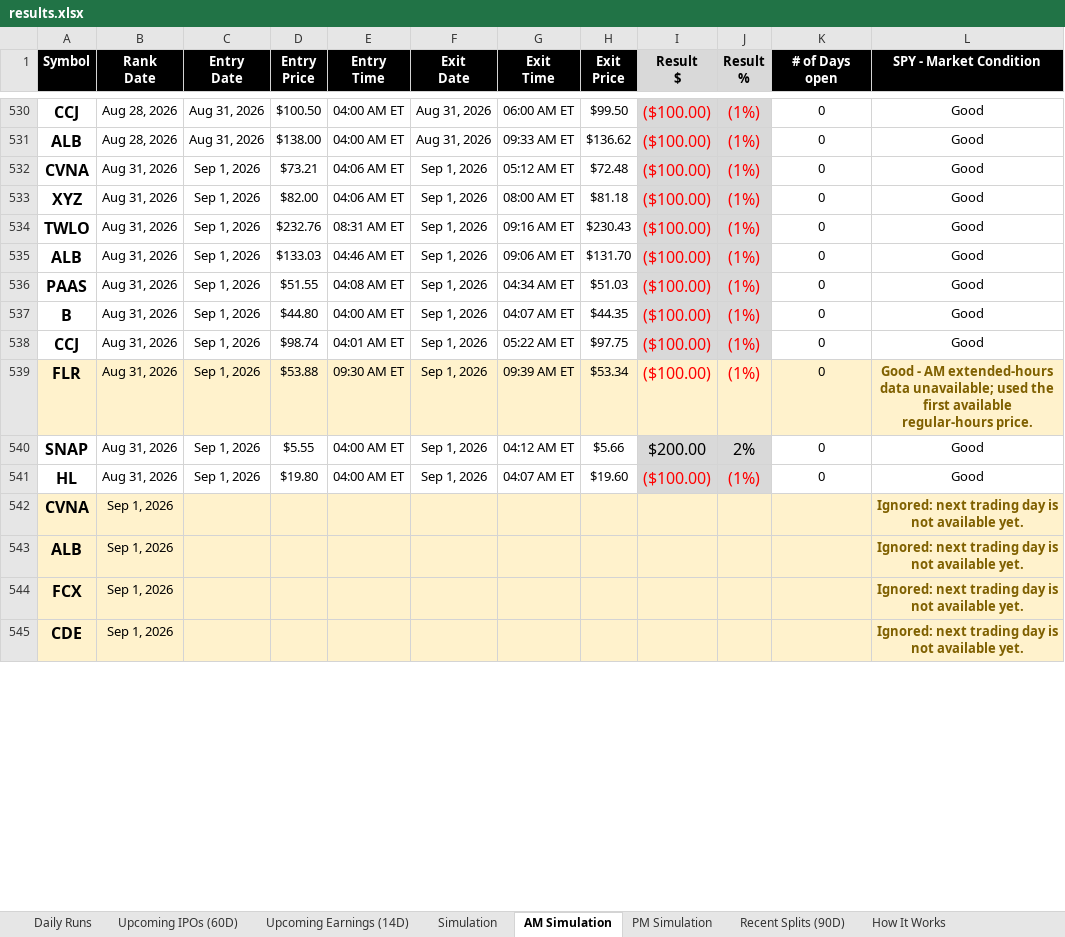
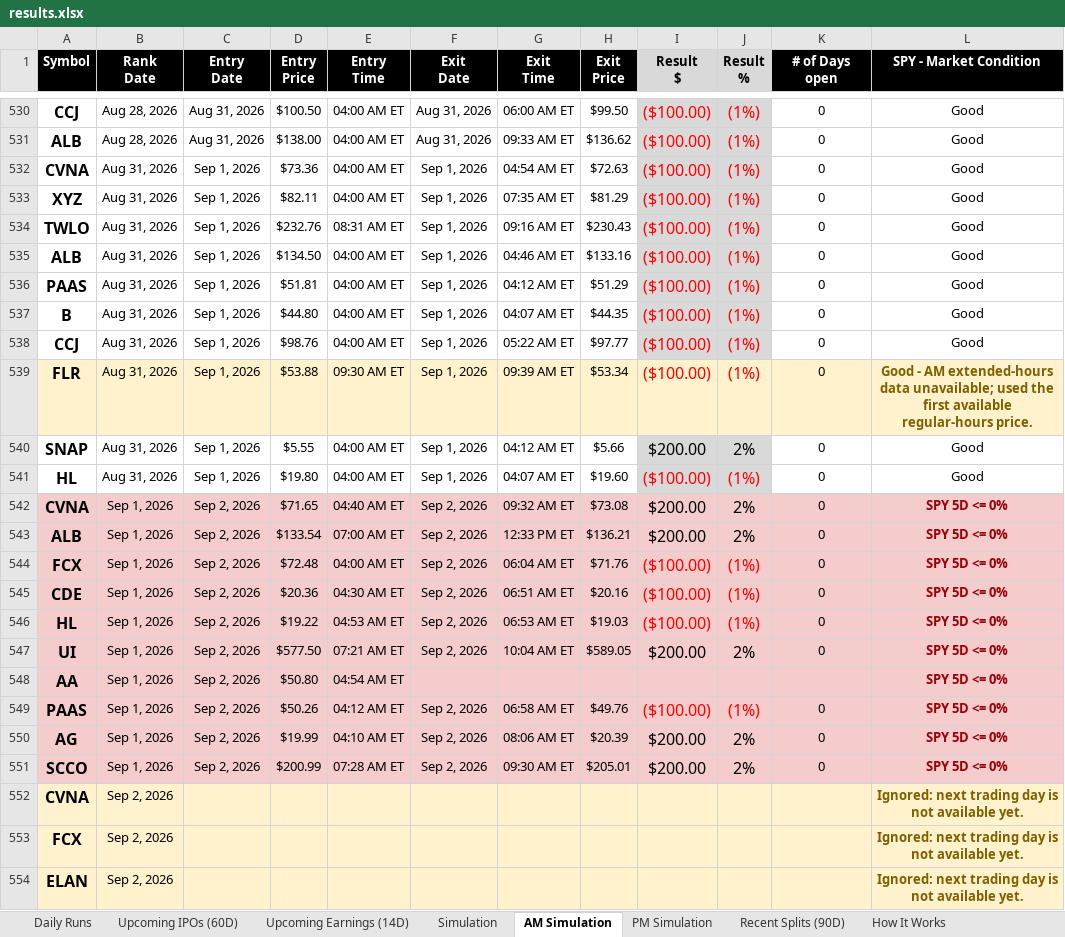
Before and after one commit to codenamev99/invest2.0, an Excel workbook: results.xlsx, sheet AM Simulation, drawn as a sheet; only a part is shown, gaps mark what is left out; values as stored, in another font and other column widths than the file's, no borders; removed rows and columns are numbered as before the commit, all else as after; the diff covers the shown part only; the diff names each change by its address in the sheet, - before the commit and + after, or states it on an @@ line.

```diff
--- a/results.xlsx (sheet AM Simulation)
+++ b/results.xlsx (sheet AM Simulation)
-D532 (Entry Price): $73.21
+D532 (Entry Price): $73.36
-E532:E533 (Entry Time): 04:06 AM ET
+E532:E533 (Entry Time): 04:00 AM ET
-G532 (Exit Time): 05:12 AM ET
+G532 (Exit Time): 04:54 AM ET
-H532 (Exit Price): $72.48
+H532 (Exit Price): $72.63
-D533 (Entry Price): $82.00
+D533 (Entry Price): $82.11
-G533 (Exit Time): 08:00 AM ET
+G533 (Exit Time): 07:35 AM ET
-H533 (Exit Price): $81.18
+H533 (Exit Price): $81.29
-D535 (Entry Price): $133.03
+D535 (Entry Price): $134.50
-E535 (Entry Time): 04:46 AM ET
+E535 (Entry Time): 04:00 AM ET
-G535 (Exit Time): 09:06 AM ET
+G535 (Exit Time): 04:46 AM ET
-H535 (Exit Price): $131.70
+H535 (Exit Price): $133.16
-D536 (Entry Price): $51.55
+D536 (Entry Price): $51.81
-E536 (Entry Time): 04:08 AM ET
+E536 (Entry Time): 04:00 AM ET
-G536 (Exit Time): 04:34 AM ET
+G536 (Exit Time): 04:12 AM ET
-H536 (Exit Price): $51.03
+H536 (Exit Price): $51.29
-D538 (Entry Price): $98.74
+D538 (Entry Price): $98.76
-E538 (Entry Time): 04:01 AM ET
+E538 (Entry Time): 04:00 AM ET
-H538 (Exit Price): $97.75
+H538 (Exit Price): $97.77
+row 542: CVNA | Sep 1, 2026 | Sep 2, 2026 | $71.65 | 04:40 AM ET | Sep 2, 2026 | 09:32 AM ET | $73.08 | $200.00 | 2% | 0 | SPY 5D <= 0%
+row 543: ALB | Sep 1, 2026 | Sep 2, 2026 | $133.54 | 07:00 AM ET | Sep 2, 2026 | 12:33 PM ET | $136.21 | $200.00 | 2% | 0 | SPY 5D <= 0%
+row 544: FCX | Sep 1, 2026 | Sep 2, 2026 | $72.48 | 04:00 AM ET | Sep 2, 2026 | 06:04 AM ET | $71.76 | ($100.00) | (1%) | 0 | SPY 5D <= 0%
+row 545: CDE | Sep 1, 2026 | Sep 2, 2026 | $20.36 | 04:30 AM ET | Sep 2, 2026 | 06:51 AM ET | $20.16 | ($100.00) | (1%) | 0 | SPY 5D <= 0%
+row 546: HL | Sep 1, 2026 | Sep 2, 2026 | $19.22 | 04:53 AM ET | Sep 2, 2026 | 06:53 AM ET | $19.03 | ($100.00) | (1%) | 0 | SPY 5D <= 0%
+row 547: UI | Sep 1, 2026 | Sep 2, 2026 | $577.50 | 07:21 AM ET | Sep 2, 2026 | 10:04 AM ET | $589.05 | $200.00 | 2% | 0 | SPY 5D <= 0%
+row 548: AA | Sep 1, 2026 | Sep 2, 2026 | $50.80 | 04:54 AM ET |  |  |  |  |  |  | SPY 5D <= 0%
+row 549: PAAS | Sep 1, 2026 | Sep 2, 2026 | $50.26 | 04:12 AM ET | Sep 2, 2026 | 06:58 AM ET | $49.76 | ($100.00) | (1%) | 0 | SPY 5D <= 0%
+row 550: AG | Sep 1, 2026 | Sep 2, 2026 | $19.99 | 04:10 AM ET | Sep 2, 2026 | 08:06 AM ET | $20.39 | $200.00 | 2% | 0 | SPY 5D <= 0%
+row 551: SCCO | Sep 1, 2026 | Sep 2, 2026 | $200.99 | 07:28 AM ET | Sep 2, 2026 | 09:30 AM ET | $205.01 | $200.00 | 2% | 0 | SPY 5D <= 0%
-B552 (Rank Date): Sep 1, 2026
+B552 (Rank Date): Sep 2, 2026
-row 543: ALB | Sep 1, 2026 |  |  |  |  |  |  |  |  |  | Ignored: next trading day is not available yet.
-B553:B554 (Rank Date): Sep 1, 2026
+B553:B554 (Rank Date): Sep 2, 2026
-A554 (Symbol): CDE
+A554 (Symbol): ELAN
```
Also changed, not shown: 1 added row and 13 edited cells elsewhere in this sheet, sheet Daily Runs, sheet Upcoming Earnings (14D), sheet PM Simulation, sheet Simulation, sheet Upcoming IPOs (60D), sheet Recent Splits (90D).
